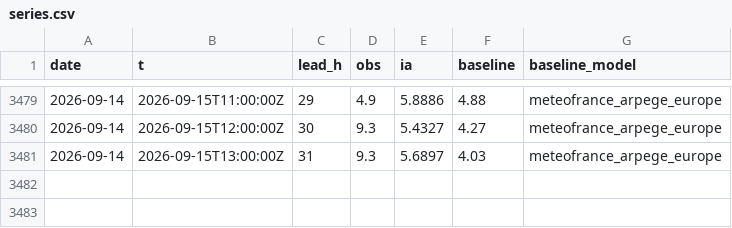
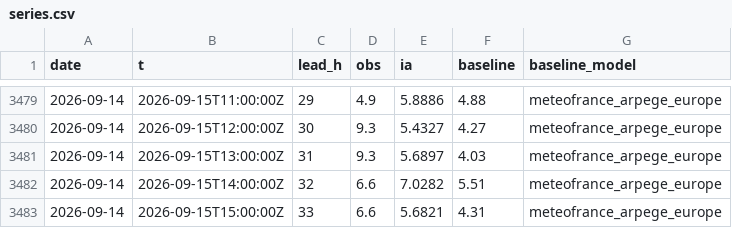
Before and after one commit to Matt29/metocean-ai-scoreboard, a CSV file: data/dieppe/series.csv, drawn as a sheet; only a part is shown, gaps mark what is left out; the diff names each change by its address in the sheet, - before the commit and + after, or states it on an @@ line.

```diff
--- a/data/dieppe/series.csv
+++ b/data/dieppe/series.csv
+row 3482: 2026-09-14 | 2026-09-15T14:00:00Z | 32 | 6.6 | 7.0282 | 5.51 | meteofrance_arpege_europe
+row 3483: 2026-09-14 | 2026-09-15T15:00:00Z | 33 | 6.6 | 5.6821 | 4.31 | meteofrance_arpege_europe
```
Also changed, not shown: data/brest/series.csv, data/cherbourg-vent/series.csv, 24 other files.
